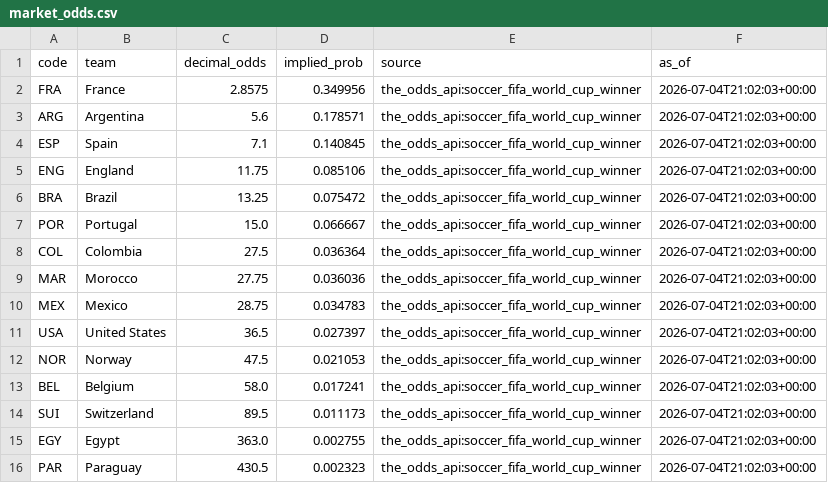
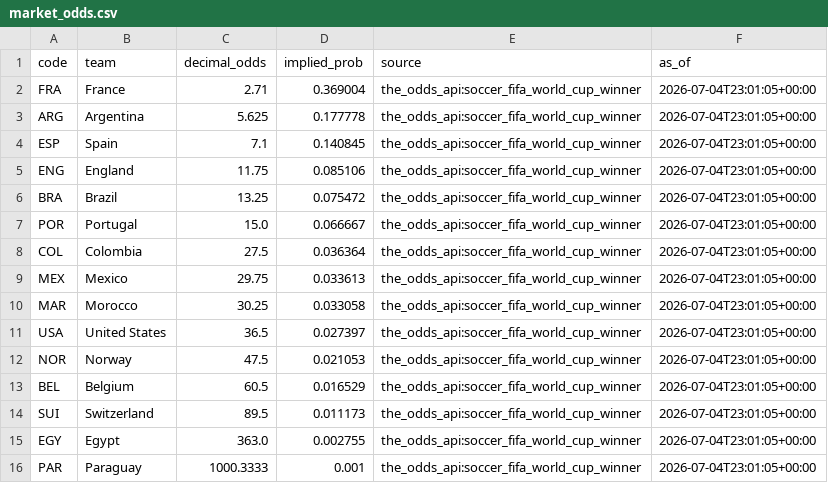
Before and after one commit to j-abed/world-cup-predictor, a CSV file: data/market_odds.csv, drawn as a sheet.

```diff
--- a/data/market_odds.csv
+++ b/data/market_odds.csv
@@ -1,16 +1,16 @@
 code,team,decimal_odds,implied_prob,source,as_of
-FRA,France,2.8575,0.349956,the_odds_api:soccer_fifa_world_cup_winner,2026-07-04T21:02:03+00:00
-ARG,Argentina,5.6,0.178571,the_odds_api:soccer_fifa_world_cup_winner,2026-07-04T21:02:03+00:00
-ESP,Spain,7.1,0.140845,the_odds_api:soccer_fifa_world_cup_winner,2026-07-04T21:02:03+00:00
-ENG,England,11.75,0.085106,the_odds_api:soccer_fifa_world_cup_winner,2026-07-04T21:02:03+00:00
-BRA,Brazil,13.25,0.075472,the_odds_api:soccer_fifa_world_cup_winner,2026-07-04T21:02:03+00:00
-POR,Portugal,15.0,0.066667,the_odds_api:soccer_fifa_world_cup_winner,2026-07-04T21:02:03+00:00
-COL,Colombia,27.5,0.036364,the_odds_api:soccer_fifa_world_cup_winner,2026-07-04T21:02:03+00:00
-MAR,Morocco,27.75,0.036036,the_odds_api:soccer_fifa_world_cup_winner,2026-07-04T21:02:03+00:00
-MEX,Mexico,28.75,0.034783,the_odds_api:soccer_fifa_world_cup_winner,2026-07-04T21:02:03+00:00
-USA,United States,36.5,0.027397,the_odds_api:soccer_fifa_world_cup_winner,2026-07-04T21:02:03+00:00
-NOR,Norway,47.5,0.021053,the_odds_api:soccer_fifa_world_cup_winner,2026-07-04T21:02:03+00:00
-BEL,Belgium,58.0,0.017241,the_odds_api:soccer_fifa_world_cup_winner,2026-07-04T21:02:03+00:00
-SUI,Switzerland,89.5,0.011173,the_odds_api:soccer_fifa_world_cup_winner,2026-07-04T21:02:03+00:00
-EGY,Egypt,363.0,0.002755,the_odds_api:soccer_fifa_world_cup_winner,2026-07-04T21:02:03+00:00
-PAR,Paraguay,430.5,0.002323,the_odds_api:soccer_fifa_world_cup_winner,2026-07-04T21:02:03+00:00
+FRA,France,2.71,0.369004,the_odds_api:soccer_fifa_world_cup_winner,2026-07-04T23:01:05+00:00
+ARG,Argentina,5.625,0.177778,the_odds_api:soccer_fifa_world_cup_winner,2026-07-04T23:01:05+00:00
+ESP,Spain,7.1,0.140845,the_odds_api:soccer_fifa_world_cup_winner,2026-07-04T23:01:05+00:00
+ENG,England,11.75,0.085106,the_odds_api:soccer_fifa_world_cup_winner,2026-07-04T23:01:05+00:00
+BRA,Brazil,13.25,0.075472,the_odds_api:soccer_fifa_world_cup_winner,2026-07-04T23:01:05+00:00
+POR,Portugal,15.0,0.066667,the_odds_api:soccer_fifa_world_cup_winner,2026-07-04T23:01:05+00:00
+COL,Colombia,27.5,0.036364,the_odds_api:soccer_fifa_world_cup_winner,2026-07-04T23:01:05+00:00
+MEX,Mexico,29.75,0.033613,the_odds_api:soccer_fifa_world_cup_winner,2026-07-04T23:01:05+00:00
+MAR,Morocco,30.25,0.033058,the_odds_api:soccer_fifa_world_cup_winner,2026-07-04T23:01:05+00:00
+USA,United States,36.5,0.027397,the_odds_api:soccer_fifa_world_cup_winner,2026-07-04T23:01:05+00:00
+NOR,Norway,47.5,0.021053,the_odds_api:soccer_fifa_world_cup_winner,2026-07-04T23:01:05+00:00
+BEL,Belgium,60.5,0.016529,the_odds_api:soccer_fifa_world_cup_winner,2026-07-04T23:01:05+00:00
+SUI,Switzerland,89.5,0.011173,the_odds_api:soccer_fifa_world_cup_winner,2026-07-04T23:01:05+00:00
+EGY,Egypt,363.0,0.002755,the_odds_api:soccer_fifa_world_cup_winner,2026-07-04T23:01:05+00:00
+PAR,Paraguay,1000.3333,0.001,the_odds_api:soccer_fifa_world_cup_winner,2026-07-04T23:01:05+00:00
```
Also changed, not shown: 1 other file.
